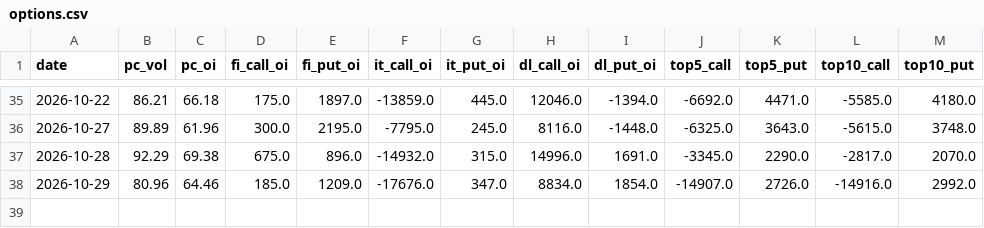
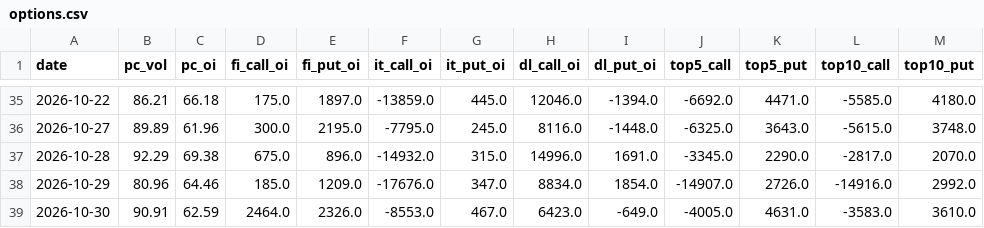
Before and after one commit to ChrisHo0317/Local_Dashboard, a CSV file: data/chips/options.csv, drawn as a sheet; only a part is shown, gaps mark what is left out; the diff names each change by its address in the sheet, - before the commit and + after, or states it on an @@ line.

```diff
--- a/data/chips/options.csv
+++ b/data/chips/options.csv
+row 39: 2026-10-30 | 90.91 | 62.59 | 2464.0 | 2326.0 | -8553.0 | 467.0 | 6423.0 | -649.0 | -4005.0 | 4631.0 | -3583.0 | 3610.0
```
Also changed, not shown: data/alerts_sent.csv, data/dram_prices.csv, 15 other files.
